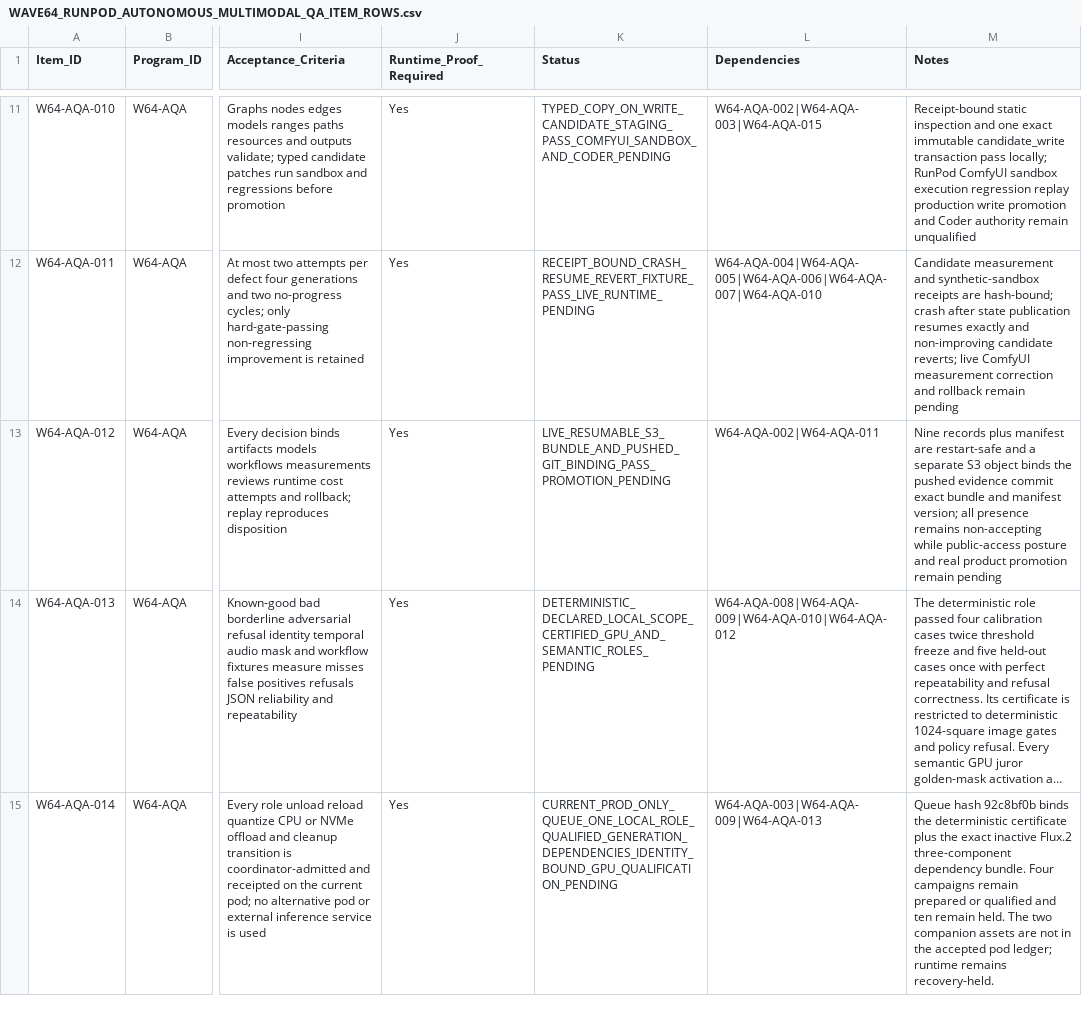
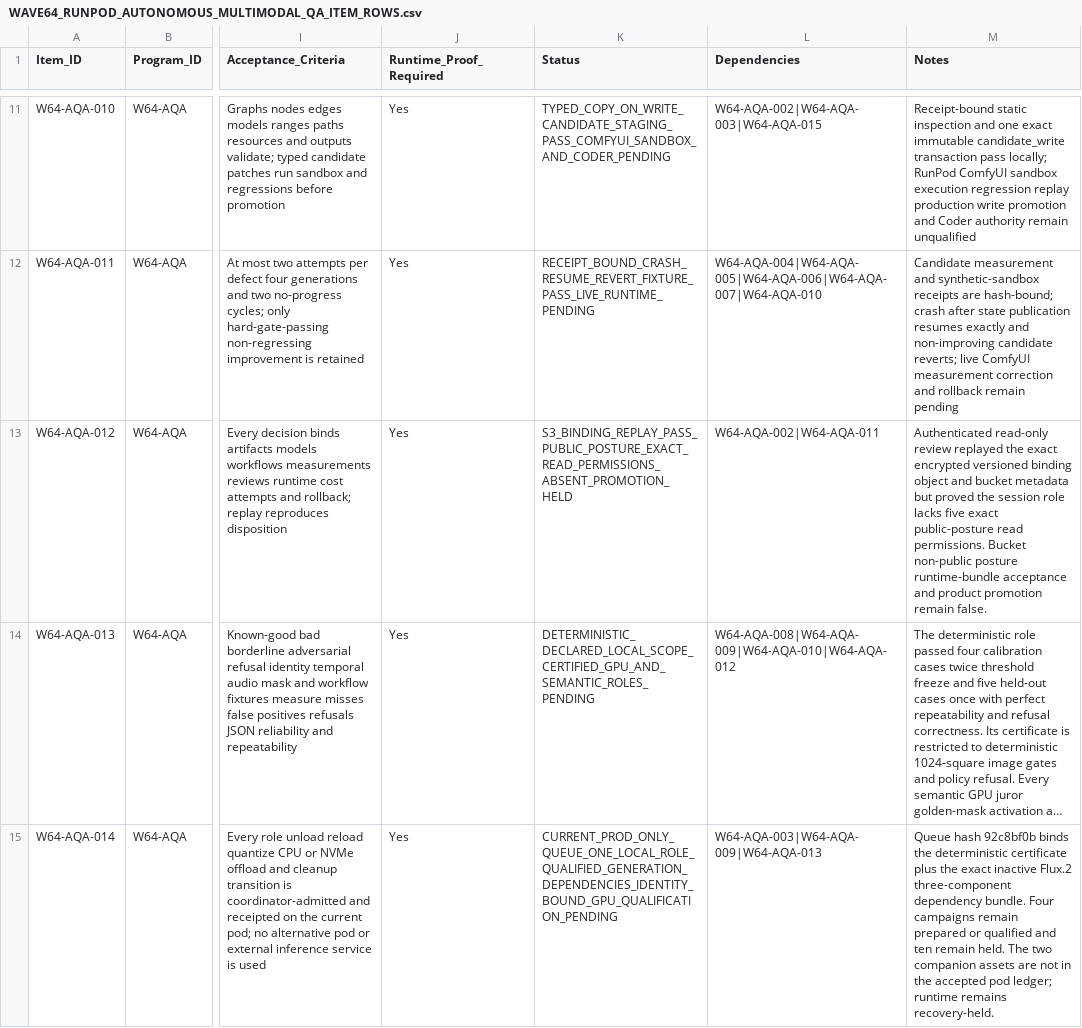
Before and after one commit to KevinSGarrett/Comfy_UI_Main, a CSV file: Plan/Items/Waves/Wave64/WAVE64_RUNPOD_AUTONOMOUS_MULTIMODAL_QA_ITEM_ROWS.csv, drawn as a sheet; only a part is shown, gaps mark what is left out; long unchanged cells end in …; the diff names each change by its address in the sheet, - before the commit and + after, or states it on an @@ line.

Commit message:
Record S3 public-posture permission hold

```diff
--- a/Plan/Items/Waves/Wave64/WAVE64_RUNPOD_AUTONOMOUS_MULTIMODAL_QA_ITEM_ROWS.csv
+++ b/Plan/Items/Waves/Wave64/WAVE64_RUNPOD_AUTONOMOUS_MULTIMODAL_QA_ITEM_ROWS.csv
-K13 (Status): LIVE_RESUMABLE_S3_BUNDLE_AND_PUSHED_GIT_BINDING_PASS_PROMOTION_PENDING
+K13 (Status): S3_BINDING_REPLAY_PASS_PUBLIC_POSTURE_EXACT_READ_PERMISSIONS_ABSENT_PROMOTION_HELD
-M13 (Notes): Nine records plus manifest are restart-safe and a separate S3 object binds the pushed evidence commit exact bundle and manifest version; all presence remains non-accepting while public-access posture and real product promotion remain pending
+M13 (Notes): Authenticated read-only review replayed the exact encrypted versioned binding object and bucket metadata but proved the session role lacks five exact public-posture read permissions. Bucket non-public posture runtime-bundle acceptance and product promotion remain false.
```
Also changed, not shown: Plan/Tracker/Waves/Wave64/WAVE64_RUNPOD_AUTONOMOUS_MULTIMODAL_QA_TRACKER_ROWS.csv, 3 other files.
